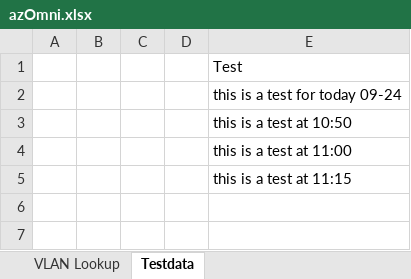
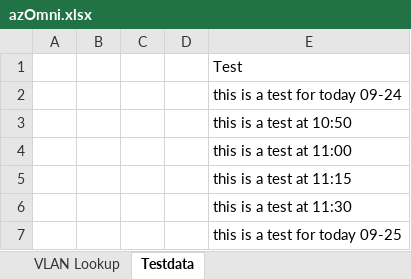
Before and after one commit to glsheerin/MTtest, an Excel workbook: azOmni.xlsx, sheet Testdata, drawn as a sheet; values as stored, in another font and other column widths than the file's, no borders; the diff names each change by its address in the sheet, - before the commit and + after, or states it on an @@ line.

Commit message:
9/25 change

```diff
--- a/azOmni.xlsx (sheet Testdata)
+++ b/azOmni.xlsx (sheet Testdata)
+row 6:  |  |  |  | this is a test at 11:30
+row 7:  |  |  |  | this is a test for today 09-25
```
